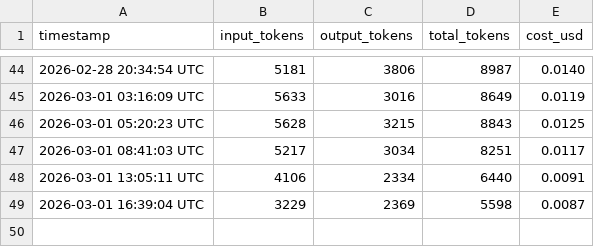
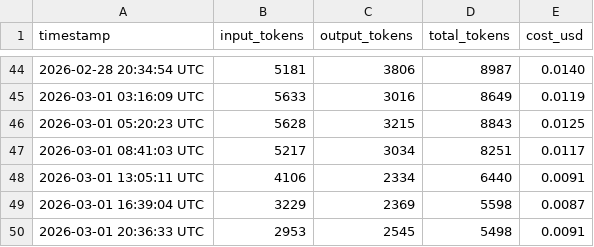
Before and after one commit to picasso250/fuyou-flash, a CSV file: log/token_usage.csv, drawn as a sheet; only a part is shown, gaps mark what is left out.

```diff
--- a/log/token_usage.csv
+++ b/log/token_usage.csv
@@ -49 +49,2 @@ timestamp,input_tokens,output_tokens,total_tokens,cost_usd
 2026-03-01 16:39:04 UTC,3229,2369,5598,0.0087
+2026-03-01 20:36:33 UTC,2953,2545,5498,0.0091
```
Also changed, not shown: 7 other files.
